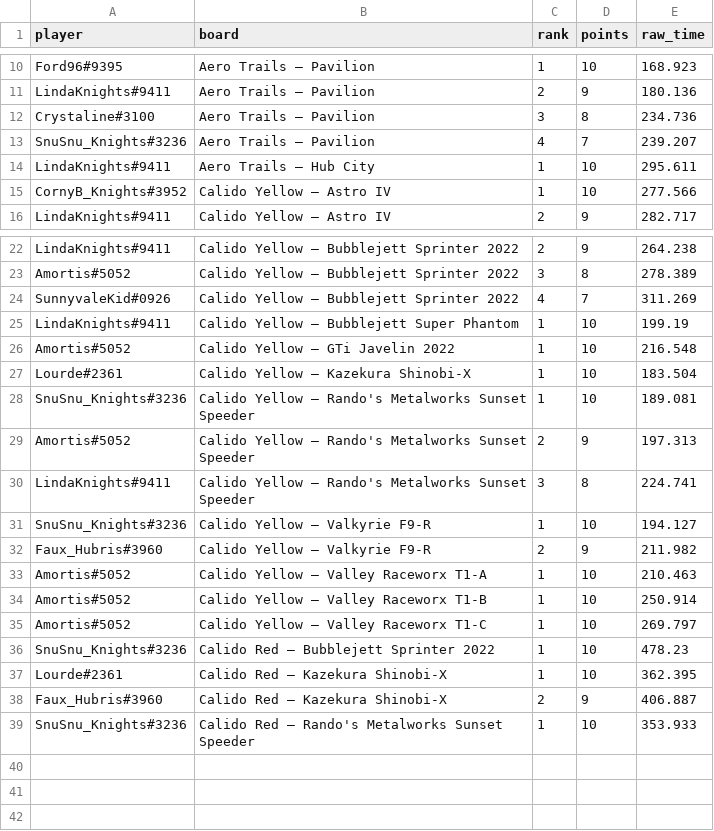
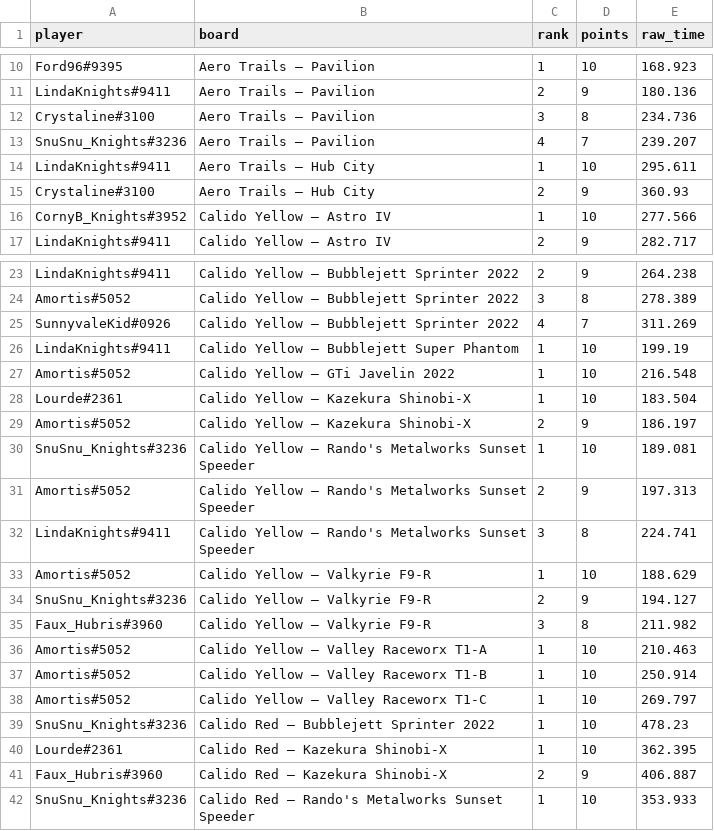
Before and after one commit to Rise-Underground/Rise-Underground.github.io, a CSV file: ir_leaderboard_placements.csv, drawn as a sheet; only a part is shown, gaps mark what is left out.

```diff
--- a/ir_leaderboard_placements.csv
+++ b/ir_leaderboard_placements.csv
@@ -14,2 +14,3 @@ player,board,rank,points,raw_time
 "LindaKnights#9411","Aero Trails — Hub City",1,10,295.611
+"Crystaline#3100","Aero Trails — Hub City",2,9,360.93
 "CornyB_Knights#3952","Calido Yellow — Astro IV",1,10,277.566
@@ -27,2 +28,3 @@ player,board,rank,points,raw_time
 "Lourde#2361","Calido Yellow — Kazekura Shinobi-X",1,10,183.504
+"Amortis#5052","Calido Yellow — Kazekura Shinobi-X",2,9,186.197
 "SnuSnu_Knights#3236","Calido Yellow — Rando's Metalworks Sunset Speeder",1,10,189.081
@@ -30,4 +32,5 @@ player,board,rank,points,raw_time
 "LindaKnights#9411","Calido Yellow — Rando's Metalworks Sunset Speeder",3,8,224.741
-"SnuSnu_Knights#3236","Calido Yellow — Valkyrie F9-R",1,10,194.127
-"Faux_Hubris#3960","Calido Yellow — Valkyrie F9-R",2,9,211.982
+"Amortis#5052","Calido Yellow — Valkyrie F9-R",1,10,188.629
+"SnuSnu_Knights#3236","Calido Yellow — Valkyrie F9-R",2,9,194.127
+"Faux_Hubris#3960","Calido Yellow — Valkyrie F9-R",3,8,211.982
 "Amortis#5052","Calido Yellow — Valley Raceworx T1-A",1,10,210.463
```
Also changed, not shown: ir_leaderboard_boards.csv, 2 other files.
